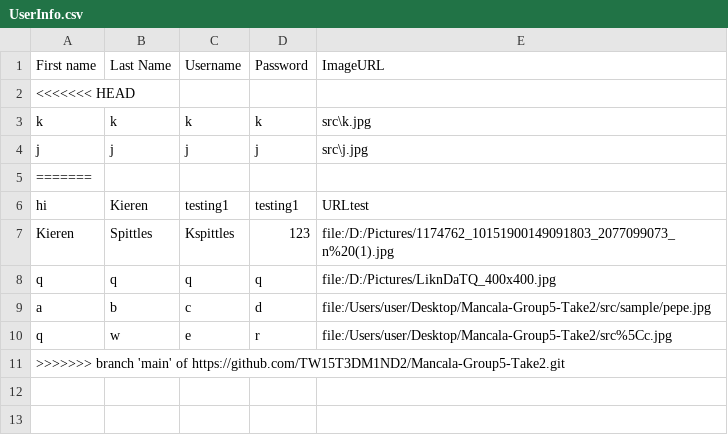
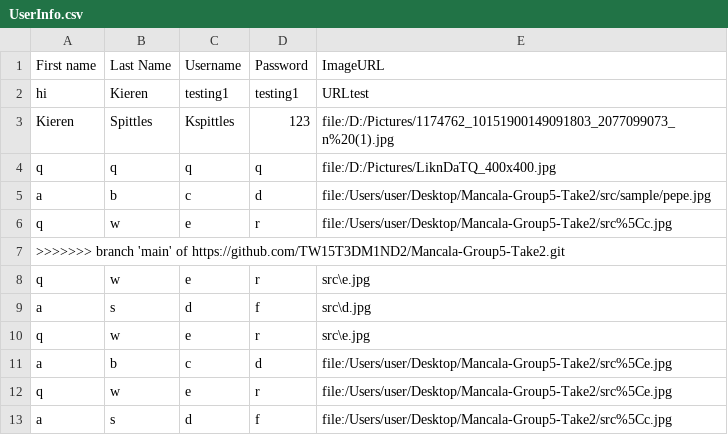
Before and after one commit to KWSpittles/Mancala-Group5-Take2, a CSV file: src/UserInfo.csv, drawn as a sheet.

```diff
--- a/src/UserInfo.csv
+++ b/src/UserInfo.csv
@@ -1,6 +1,2 @@
 First name,Last Name,Username,Password,ImageURL
-<<<<<<< HEAD
-k,k,k,k,src\k.jpg
-j,j,j,j,src\j.jpg
-=======
 hi,Kieren,testing1,testing1,URLtest
@@ -11 +7,7 @@ q,w,e,r,file:/Users/user/Desktop/Mancala-Group5-Take2/src%5Cc.jpg
 >>>>>>> branch 'main' of https://github.com/TW15T3DM1ND2/Mancala-Group5-Take2.git
+q,w,e,r,src\e.jpg
+a,s,d,f,src\d.jpg
+q,w,e,r,src\e.jpg
+a,b,c,d,file:/Users/user/Desktop/Mancala-Group5-Take2/src%5Ce.jpg
+q,w,e,r,file:/Users/user/Desktop/Mancala-Group5-Take2/src%5Ce.jpg
+a,s,d,f,file:/Users/user/Desktop/Mancala-Group5-Take2/src%5Cc.jpg
```
Also changed, not shown: 4 other files.
